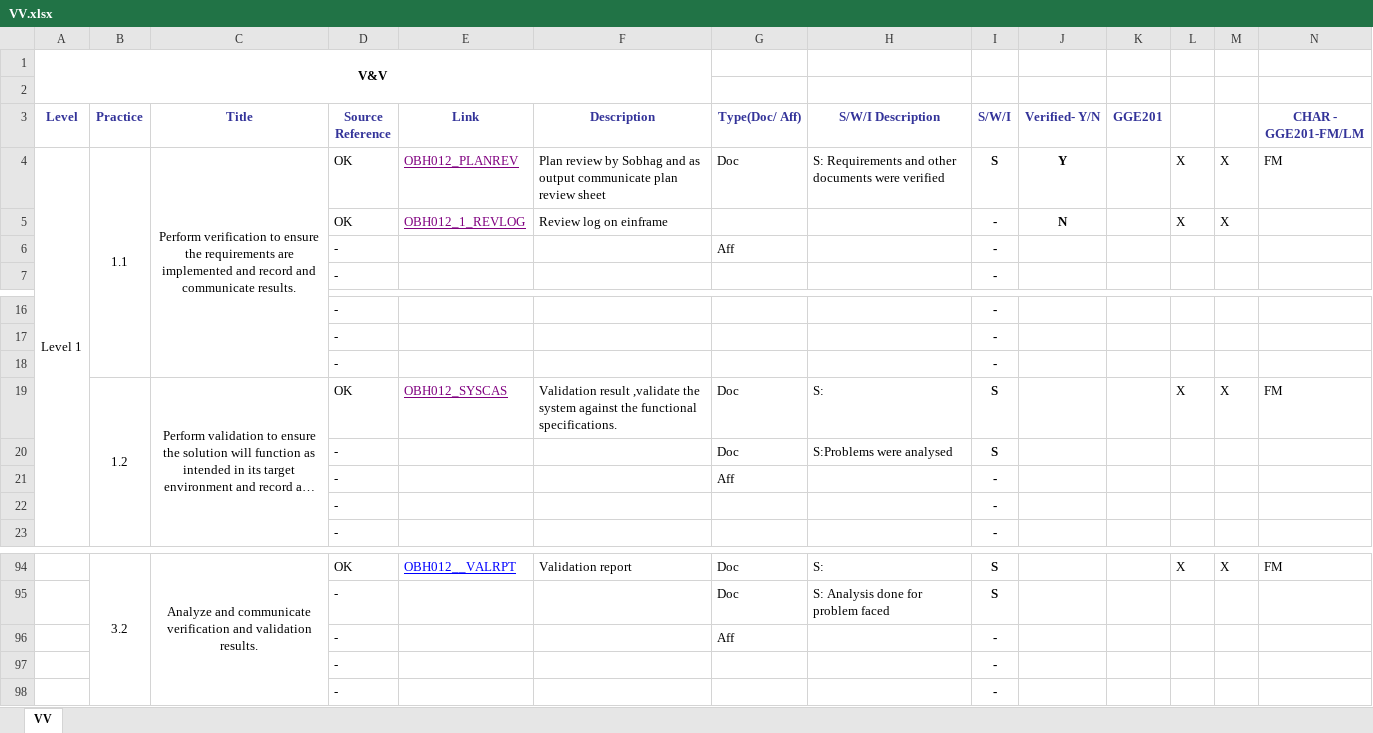
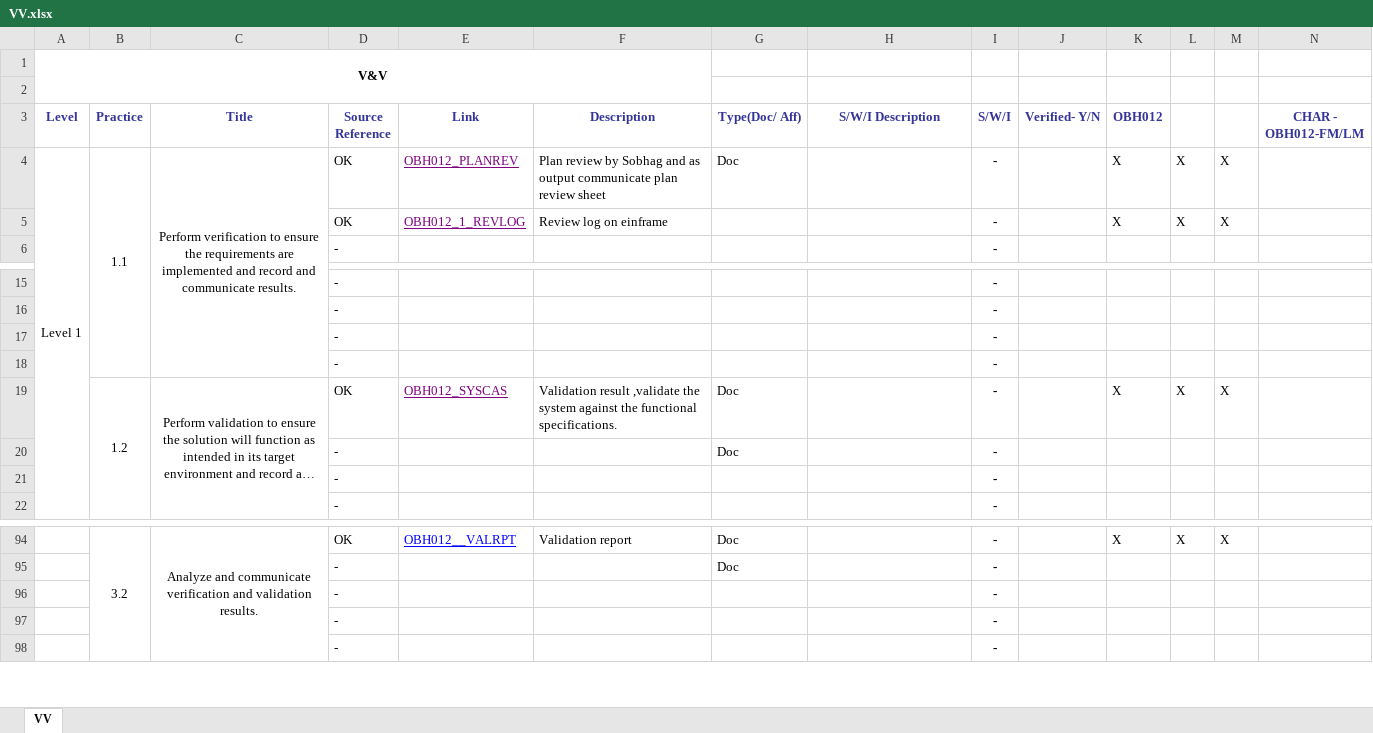
Before and after one commit to JalajMathur/PEG_2022, an Excel workbook: PIID/VV.xlsx, sheet VV, drawn as a sheet; only a part is shown, gaps mark what is left out; long unchanged cells end in …; values as stored, in another font and other column widths than the file's, no borders; conditional formats not drawn; removed rows and columns are numbered as before the commit, all else as after; the diff covers the shown part only; the diff names each change by its address in the sheet, - before the commit and + after, or states it on an @@ line.

```diff
--- a/PIID/VV.xlsx (sheet VV)
+++ b/PIID/VV.xlsx (sheet VV)
-K3: GGE201
+K3: OBH012
-N3: CHAR - GGE201-FM/LM
+N3: CHAR - OBH012-FM/LM
-H4 (S/W/I Description): S: Requirements and other documents were verified
+H4 (S/W/I Description): (empty)
-I4 (S/W/I): S
+I4 (S/W/I): -
-J4 (Verified- Y/N): Y
+J4 (Verified- Y/N): (empty)
-K4:K5 (OBH012): (empty)
+K4:K5 (OBH012): X
-N4 (CHAR - OBH012-FM/LM): FM
+N4 (CHAR - OBH012-FM/LM): (empty)
-J5 (Verified- Y/N): N
+J5 (Verified- Y/N): (empty)
-row 6:  |  |  | - |  |  | Aff |  | -
@@ row 38 moved to row 18: - @@
-H19 (S/W/I Description): S:
+H19 (S/W/I Description): (empty)
-I19 (S/W/I): S
+I19 (S/W/I): -
-K19 (OBH012): (empty)
+K19 (OBH012): X
-N19 (CHAR - OBH012-FM/LM): FM
+N19 (CHAR - OBH012-FM/LM): (empty)
-row 20:  |  |  | - |  |  | Doc | S:Problems were analysed | S
-G20 (Type(Doc/ Aff)): Aff
+G20 (Type(Doc/ Aff)): Doc
-H94 (S/W/I Description): S:
+H94 (S/W/I Description): (empty)
-I94:I95 (S/W/I): S
+I94:I95 (S/W/I): -
-K94 (OBH012): (empty)
+K94 (OBH012): X
-N94 (CHAR - OBH012-FM/LM): FM
+N94 (CHAR - OBH012-FM/LM): (empty)
-H95 (S/W/I Description): S: Analysis done for problem faced
+H95 (S/W/I Description): (empty)
-G96 (Type(Doc/ Aff)): Aff
+G96 (Type(Doc/ Aff)): (empty)
```
Also changed, not shown: 11 added rows, 9 removed rows, 15 moved rows, 10 edited cells and merged cells elsewhere in this sheet, formulas that keep their value.
